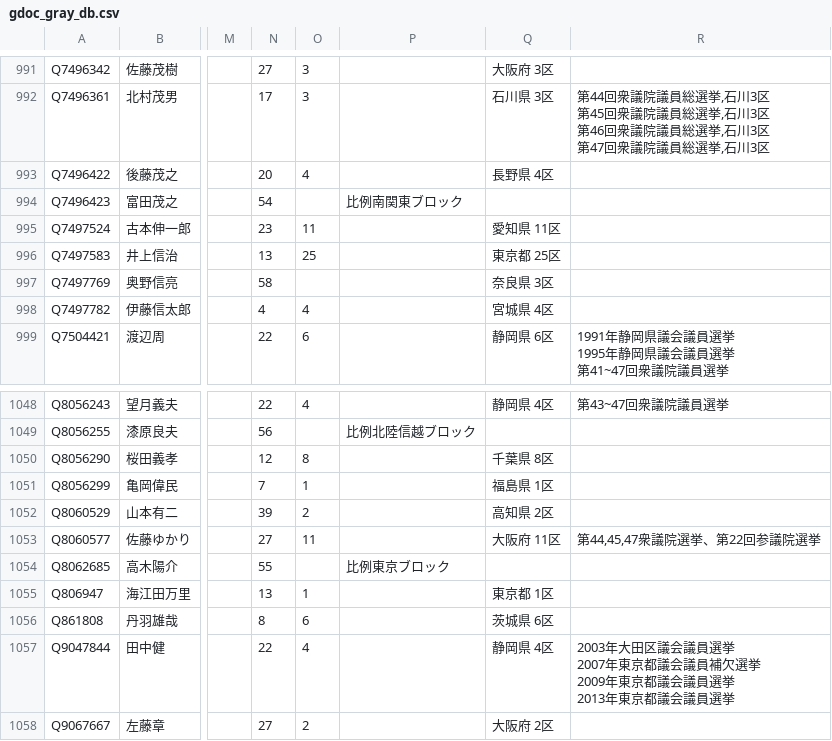
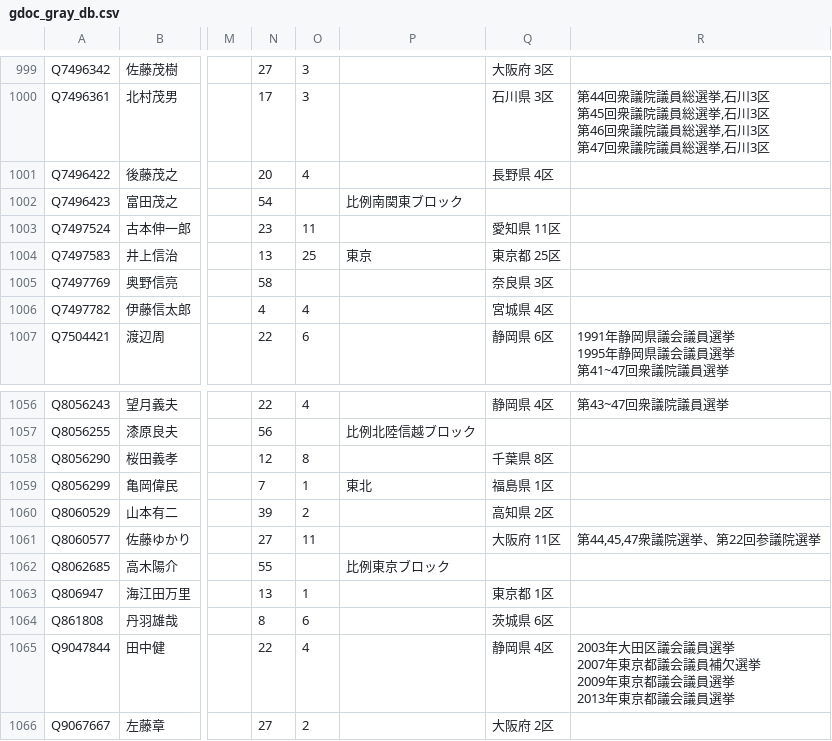
Before and after one commit to hkwi/shuin48pre, a CSV file: docs/gdoc_gray_db.csv, drawn as a sheet; only a part is shown, gaps mark what is left out; addresses are those after the commit; the diff covers the shown part only; the diff names each change by its address in the sheet, - before the commit and + after, or states it on an @@ line.

```diff
--- a/docs/gdoc_gray_db.csv
+++ b/docs/gdoc_gray_db.csv
-P1004: (empty)
+P1004: 東京
-P1059: (empty)
+P1059: 東北
```
Also changed, not shown: 11 added rows, 3 removed rows and 14 edited cells elsewhere in this file, docs/gdoc_gray_db_0.csv, docs/gdoc_gray_db_6.csv, 8 other files.
